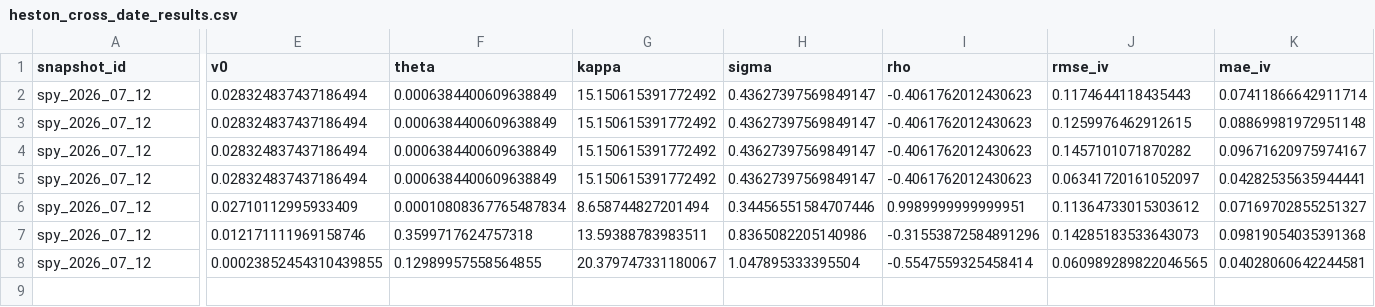
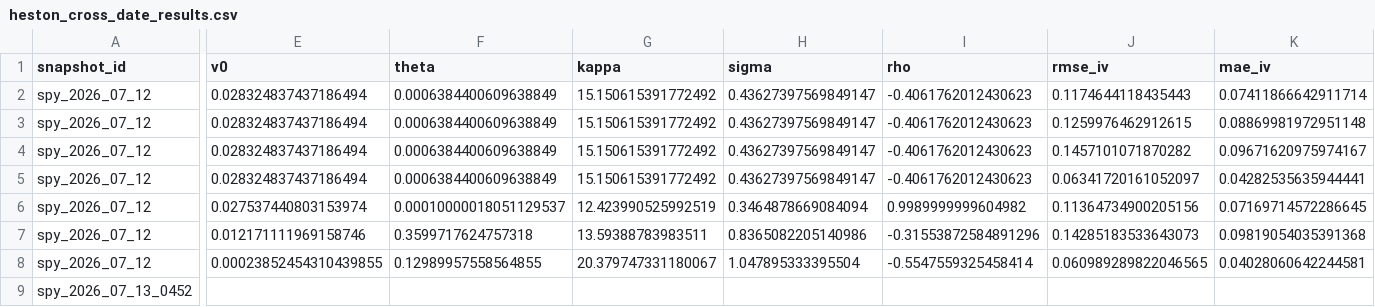
Before and after one commit to AnshDani2004/vol-surface-research-lab, a CSV file: artifacts/cross_date/heston_cross_date_results.csv, drawn as a sheet; only a part is shown, gaps mark what is left out; rows hold the shown columns only; the diff covers the shown part only; the diff names each change by its address in the sheet, - before the commit and + after, or states it on an @@ line.

```diff
--- a/artifacts/cross_date/heston_cross_date_results.csv
+++ b/artifacts/cross_date/heston_cross_date_results.csv
-E6 (v0): 0.02710112995933409
+E6 (v0): 0.027537440803153974
-F6 (theta): 0.00010808367765487834
+F6 (theta): 0.00010000018051129537
-G6 (kappa): 8.658744827201494
+G6 (kappa): 12.423990525992519
-H6 (sigma): 0.34456551584707446
+H6 (sigma): 0.3464878669084094
-I6 (rho): 0.9989999999999951
+I6 (rho): 0.9989999999604982
-J6 (rmse_iv): 0.11364733015303612
+J6 (rmse_iv): 0.11364734900205156
-K6 (mae_iv): 0.07169702855251327
+K6 (mae_iv): 0.07169714572286645
+row 9: spy_2026_07_13_0452
```
Also changed, not shown: 1 edited cell elsewhere in this file, artifacts/cross_date/aggregate_summary.csv, artifacts/cross_date/filter_sensitivity_summary.csv, 29 other files.
